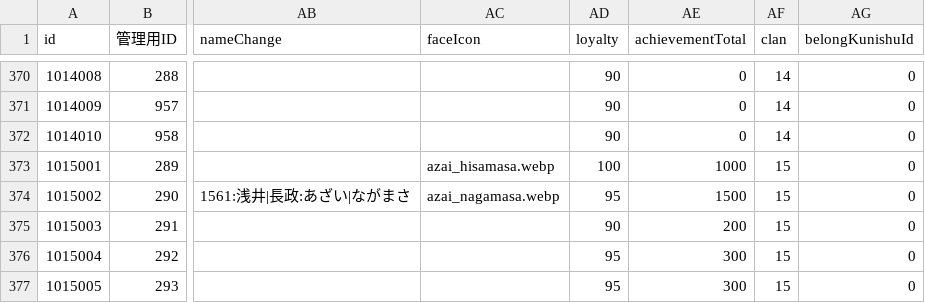
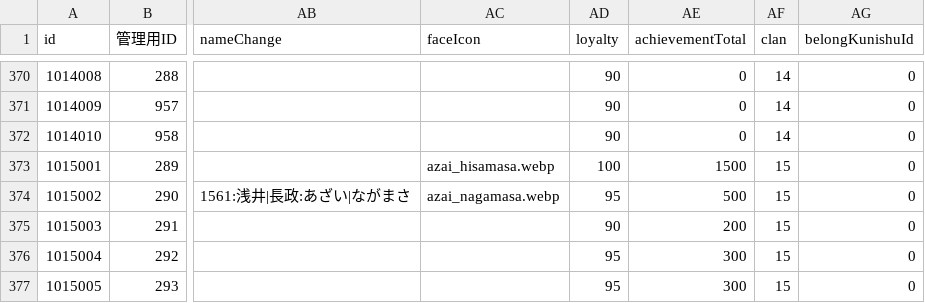
Before and after one commit to actrsys/sengoku-hadou, a CSV file: data/scenarios/1560_okehazama/warriors.csv, drawn as a sheet; only a part is shown, gaps mark what is left out; the diff names each change by its address in the sheet, - before the commit and + after, or states it on an @@ line.

Commit message:
Add files via upload

```diff
--- a/data/scenarios/1560_okehazama/warriors.csv
+++ b/data/scenarios/1560_okehazama/warriors.csv
-AE373 (achievementTotal): 1000
+AE373 (achievementTotal): 1500
-AE374 (achievementTotal): 1500
+AE374 (achievementTotal): 500
```
